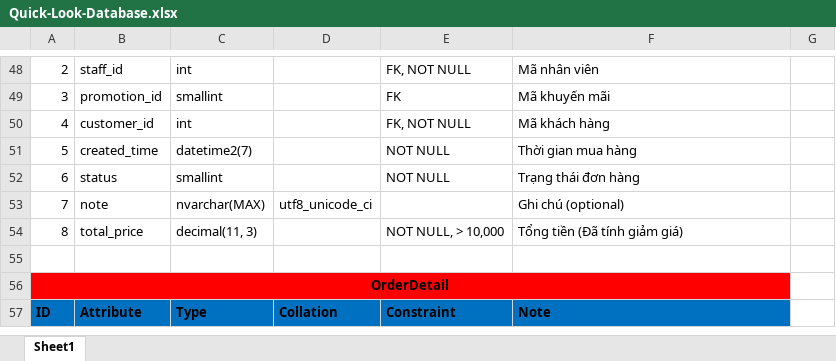
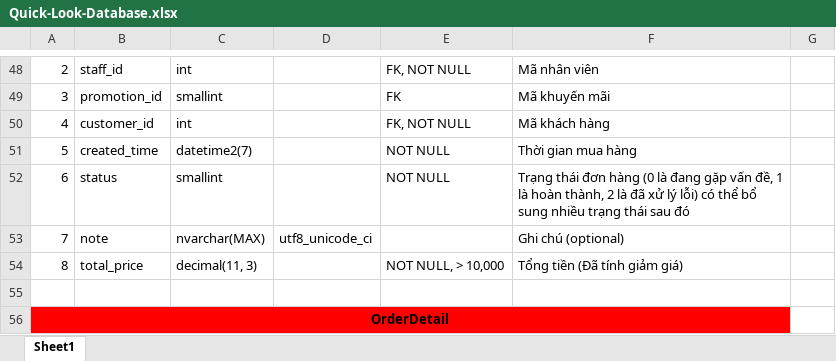
Before and after one commit to nnthienphuc/Intern-CFOX, an Excel workbook: Database/Quick-Look-Database.xlsx, sheet Sheet1, drawn as a sheet; only a part is shown, gaps mark what is left out; the shorter side is filled out with more unchanged rows; values as stored, in another font and other column widths than the file's, no borders; the diff names each change by its address in the sheet, - before the commit and + after, or states it on an @@ line.

Commit message:
Update note for status in Order

```diff
--- a/Database/Quick-Look-Database.xlsx (sheet Sheet1)
+++ b/Database/Quick-Look-Database.xlsx (sheet Sheet1)
-F52: …đơn hàng
+F52: …đơn hàng (0 là đang gặp vấn đề, 1 là hoàn thành, 2 là đã xử lý lỗi) có thể bổ sung nhiều trạng thái sau đó
```
